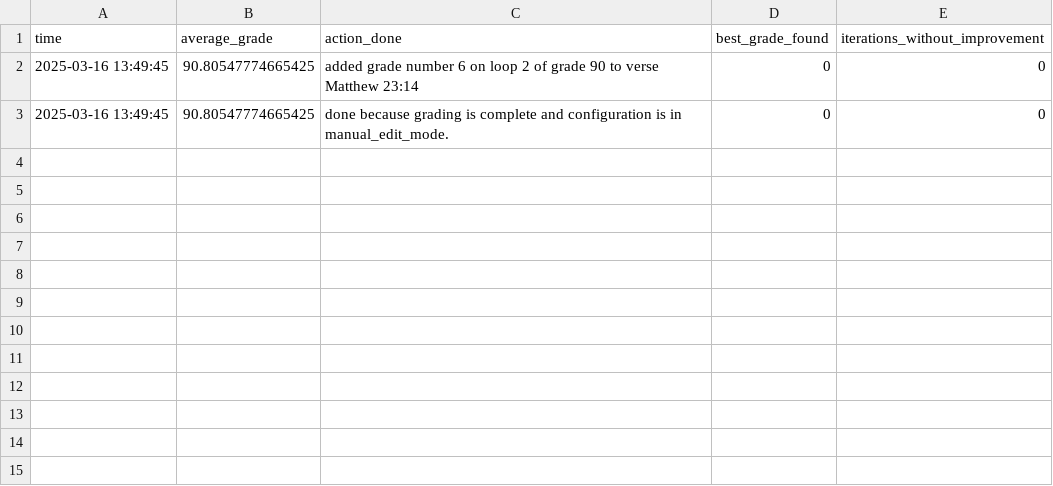
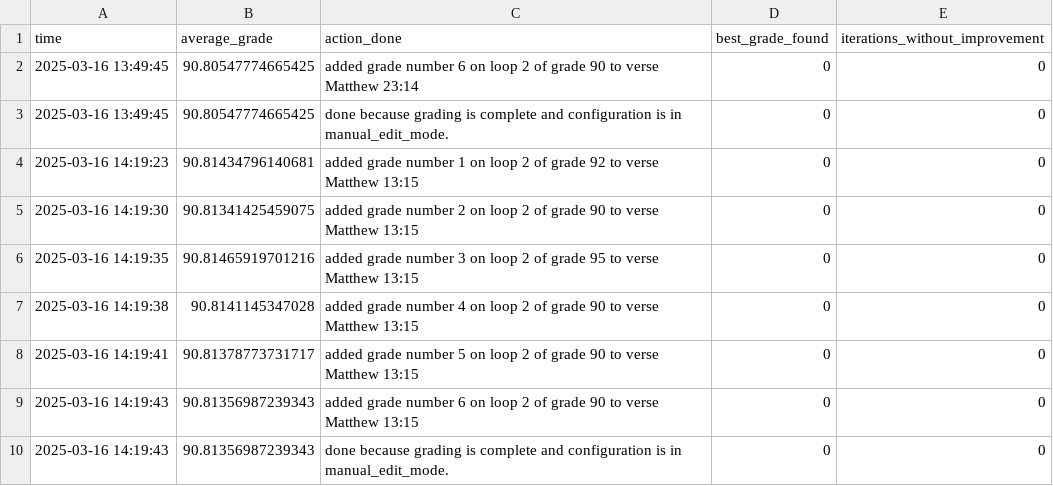
Before and after one commit to JEdward7777/ScriptureReflection, a CSV file: output/Swarm_bible_spa_natural__manual_edit.csv, drawn as a sheet; the diff names each change by its address in the sheet, - before the commit and + after, or states it on an @@ line.

Commit message:
Manual edit result

```diff
--- a/output/Swarm_bible_spa_natural__manual_edit.csv
+++ b/output/Swarm_bible_spa_natural__manual_edit.csv
+row 4: 2025-03-16 14:19:23 | 90.81434796140681 | added grade number 1 on loop 2 of grade 92 to verse Matthew 13:15 | 0 | 0
+row 5: 2025-03-16 14:19:30 | 90.81341425459075 | added grade number 2 on loop 2 of grade 90 to verse Matthew 13:15 | 0 | 0
+row 6: 2025-03-16 14:19:35 | 90.81465919701216 | added grade number 3 on loop 2 of grade 95 to verse Matthew 13:15 | 0 | 0
+row 7: 2025-03-16 14:19:38 | 90.8141145347028 | added grade number 4 on loop 2 of grade 90 to verse Matthew 13:15 | 0 | 0
+row 8: 2025-03-16 14:19:41 | 90.81378773731717 | added grade number 5 on loop 2 of grade 90 to verse Matthew 13:15 | 0 | 0
+row 9: 2025-03-16 14:19:43 | 90.81356987239343 | added grade number 6 on loop 2 of grade 90 to verse Matthew 13:15 | 0 | 0
+row 10: 2025-03-16 14:19:43 | 90.81356987239343 | done because grading is complete and configuration is in manual_edit_mode. | 0 | 0
```
Also changed, not shown: 2 other files.
